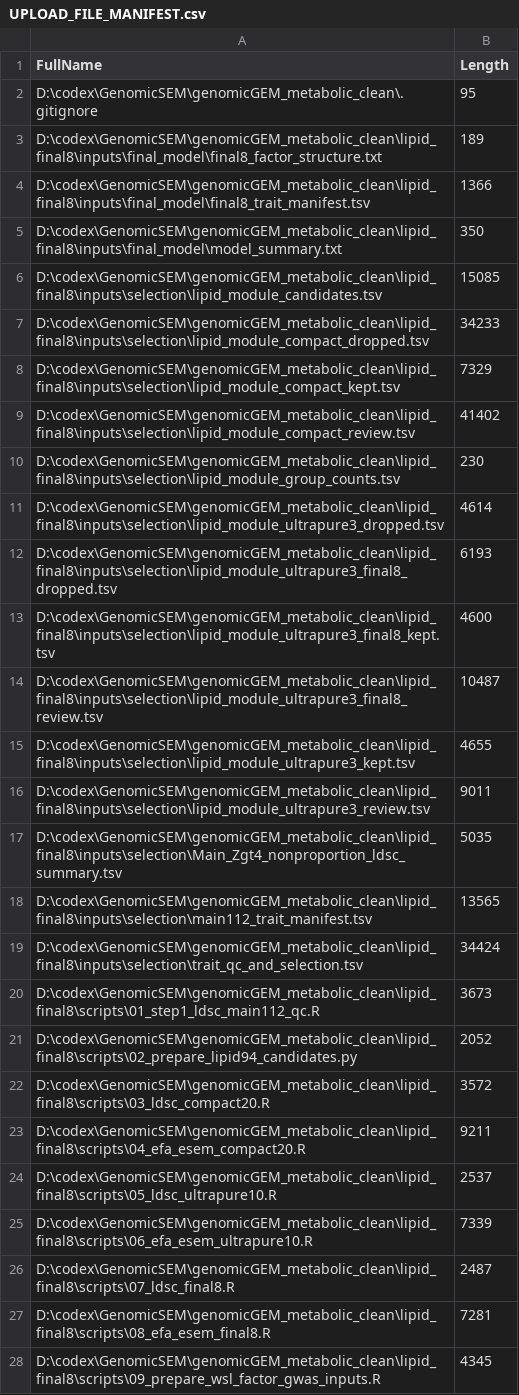
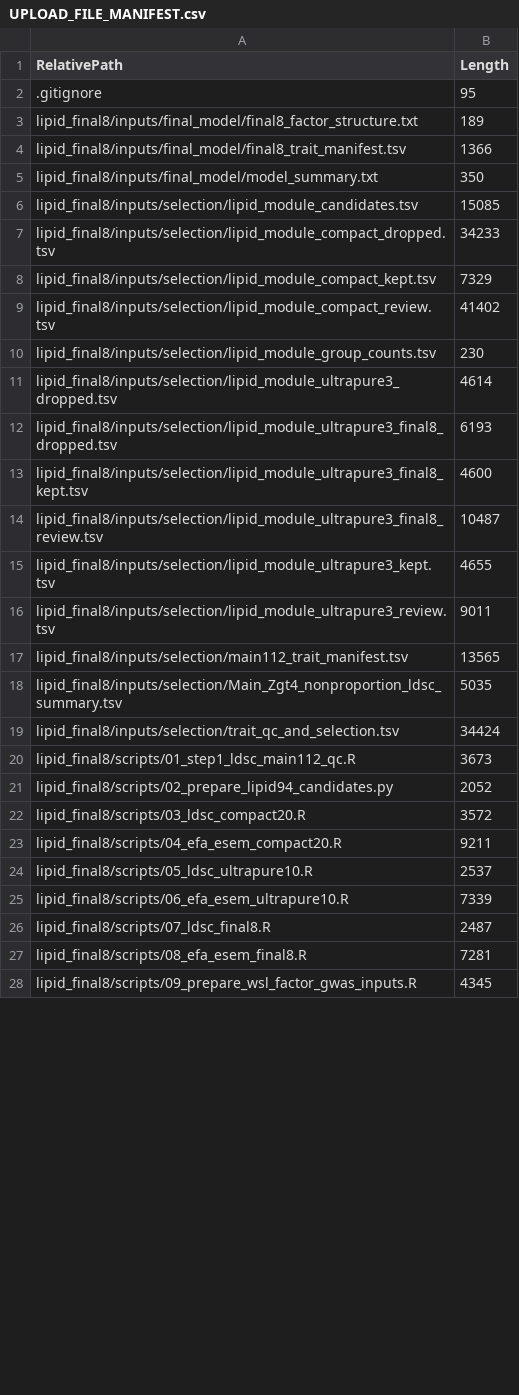
Before and after one commit to duanxian0301/metabolic, a CSV file: UPLOAD_FILE_MANIFEST.csv, drawn as a sheet; only a part is shown; the diff covers the shown part only.

Commit message:
Add clean nonlipid final8 workflow and reproducible figure builders

```diff
--- a/UPLOAD_FILE_MANIFEST.csv
+++ b/UPLOAD_FILE_MANIFEST.csv
@@ -1,28 +1,28 @@
-"FullName","Length"
-"D:\codex\GenomicSEM\genomicGEM_metabolic_clean\.gitignore","95"
-"D:\codex\GenomicSEM\genomicGEM_metabolic_clean\lipid_final8\inputs\final_model\final8_factor_structure.txt","189"
-"D:\codex\GenomicSEM\genomicGEM_metabolic_clean\lipid_final8\inputs\final_model\final8_trait_manifest.tsv","1366"
-"D:\codex\GenomicSEM\genomicGEM_metabolic_clean\lipid_final8\inputs\final_model\model_summary.txt","350"
-"D:\codex\GenomicSEM\genomicGEM_metabolic_clean\lipid_final8\inputs\selection\lipid_module_candidates.tsv","15085"
-"D:\codex\GenomicSEM\genomicGEM_metabolic_clean\lipid_final8\inputs\selection\lipid_module_compact_dropped.tsv","34233"
-"D:\codex\GenomicSEM\genomicGEM_metabolic_clean\lipid_final8\inputs\selection\lipid_module_compact_kept.tsv","7329"
-"D:\codex\GenomicSEM\genomicGEM_metabolic_clean\lipid_final8\inputs\selection\lipid_module_compact_review.tsv","41402"
-"D:\codex\GenomicSEM\genomicGEM_metabolic_clean\lipid_final8\inputs\selection\lipid_module_group_counts.tsv","230"
-"D:\codex\GenomicSEM\genomicGEM_metabolic_clean\lipid_final8\inputs\selection\lipid_module_ultrapure3_dropped.tsv","4614"
-"D:\codex\GenomicSEM\genomicGEM_metabolic_clean\lipid_final8\inputs\selection\lipid_module_ultrapure3_final8_dropped.tsv","6193"
-"D:\codex\GenomicSEM\genomicGEM_metabolic_clean\lipid_final8\inputs\selection\lipid_module_ultrapure3_final8_kept.tsv","4600"
-"D:\codex\GenomicSEM\genomicGEM_metabolic_clean\lipid_final8\inputs\selection\lipid_module_ultrapure3_final8_review.tsv","10487"
-"D:\codex\GenomicSEM\genomicGEM_metabolic_clean\lipid_final8\inputs\selection\lipid_module_ultrapure3_kept.tsv","4655"
-"D:\codex\GenomicSEM\genomicGEM_metabolic_clean\lipid_final8\inputs\selection\lipid_module_ultrapure3_review.tsv","9011"
-"D:\codex\GenomicSEM\genomicGEM_metabolic_clean\lipid_final8\inputs\selection\Main_Zgt4_nonproportion_ldsc_summary.tsv","5035"
-"D:\codex\GenomicSEM\genomicGEM_metabolic_clean\lipid_final8\inputs\selection\main112_trait_manifest.tsv","13565"
-"D:\codex\GenomicSEM\genomicGEM_metabolic_clean\lipid_final8\inputs\selection\trait_qc_and_selection.tsv","34424"
-"D:\codex\GenomicSEM\genomicGEM_metabolic_clean\lipid_final8\scripts\01_step1_ldsc_main112_qc.R","3673"
-"D:\codex\GenomicSEM\genomicGEM_metabolic_clean\lipid_final8\scripts\02_prepare_lipid94_candidates.py","2052"
-"D:\codex\GenomicSEM\genomicGEM_metabolic_clean\lipid_final8\scripts\03_ldsc_compact20.R","3572"
-"D:\codex\GenomicSEM\genomicGEM_metabolic_clean\lipid_final8\scripts\04_efa_esem_compact20.R","9211"
-"D:\codex\GenomicSEM\genomicGEM_metabolic_clean\lipid_final8\scripts\05_ldsc_ultrapure10.R","2537"
-"D:\codex\GenomicSEM\genomicGEM_metabolic_clean\lipid_final8\scripts\06_efa_esem_ultrapure10.R","7339"
-"D:\codex\GenomicSEM\genomicGEM_metabolic_clean\lipid_final8\scripts\07_ldsc_final8.R","2487"
-"D:\codex\GenomicSEM\genomicGEM_metabolic_clean\lipid_final8\scripts\08_efa_esem_final8.R","7281"
-"D:\codex\GenomicSEM\genomicGEM_metabolic_clean\lipid_final8\scripts\09_prepare_wsl_factor_gwas_inputs.R","4345"
+RelativePath,Length
+.gitignore,95
+lipid_final8/inputs/final_model/final8_factor_structure.txt,189
+lipid_final8/inputs/final_model/final8_trait_manifest.tsv,1366
+lipid_final8/inputs/final_model/model_summary.txt,350
+lipid_final8/inputs/selection/lipid_module_candidates.tsv,15085
+lipid_final8/inputs/selection/lipid_module_compact_dropped.tsv,34233
+lipid_final8/inputs/selection/lipid_module_compact_kept.tsv,7329
+lipid_final8/inputs/selection/lipid_module_compact_review.tsv,41402
+lipid_final8/inputs/selection/lipid_module_group_counts.tsv,230
+lipid_final8/inputs/selection/lipid_module_ultrapure3_dropped.tsv,4614
+lipid_final8/inputs/selection/lipid_module_ultrapure3_final8_dropped.tsv,6193
+lipid_final8/inputs/selection/lipid_module_ultrapure3_final8_kept.tsv,4600
+lipid_final8/inputs/selection/lipid_module_ultrapure3_final8_review.tsv,10487
+lipid_final8/inputs/selection/lipid_module_ultrapure3_kept.tsv,4655
+lipid_final8/inputs/selection/lipid_module_ultrapure3_review.tsv,9011
+lipid_final8/inputs/selection/main112_trait_manifest.tsv,13565
+lipid_final8/inputs/selection/Main_Zgt4_nonproportion_ldsc_summary.tsv,5035
+lipid_final8/inputs/selection/trait_qc_and_selection.tsv,34424
+lipid_final8/scripts/01_step1_ldsc_main112_qc.R,3673
+lipid_final8/scripts/02_prepare_lipid94_candidates.py,2052
+lipid_final8/scripts/03_ldsc_compact20.R,3572
+lipid_final8/scripts/04_efa_esem_compact20.R,9211
+lipid_final8/scripts/05_ldsc_ultrapure10.R,2537
+lipid_final8/scripts/06_efa_esem_ultrapure10.R,7339
+lipid_final8/scripts/07_ldsc_final8.R,2487
+lipid_final8/scripts/08_efa_esem_final8.R,7281
+lipid_final8/scripts/09_prepare_wsl_factor_gwas_inputs.R,4345
```
Also changed, not shown: 46 added rows, 2 removed rows and 8 edited cells elsewhere in this file, 45 other files.
